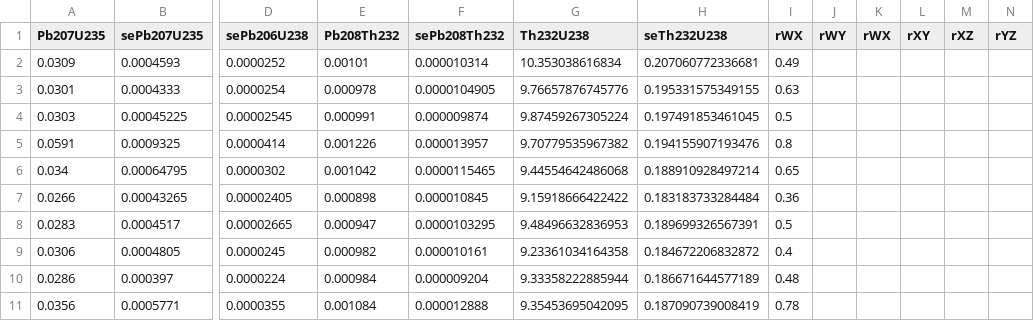
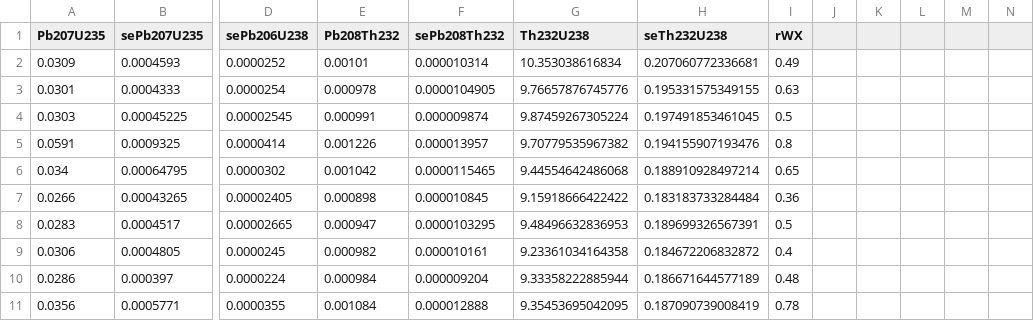
Before and after one commit to pvermees/IsoplotR, a CSV file: inst/UPb7.csv, drawn as a sheet; only a part is shown, gaps mark what is left out; the diff names each change by its address in the sheet, - before the commit and + after, or states it on an @@ line.

Commit message:
Added UPb8.csv to inst, modified io.R to read it.

```diff
--- a/inst/UPb7.csv
+++ b/inst/UPb7.csv
-J1: rWY
+J1: (empty)
-K1: rWX
+K1: (empty)
-L1: rXY
+L1: (empty)
-M1: rXZ
+M1: (empty)
-N1: rYZ
+N1: (empty)
```
Also changed, not shown: 5 other files.
